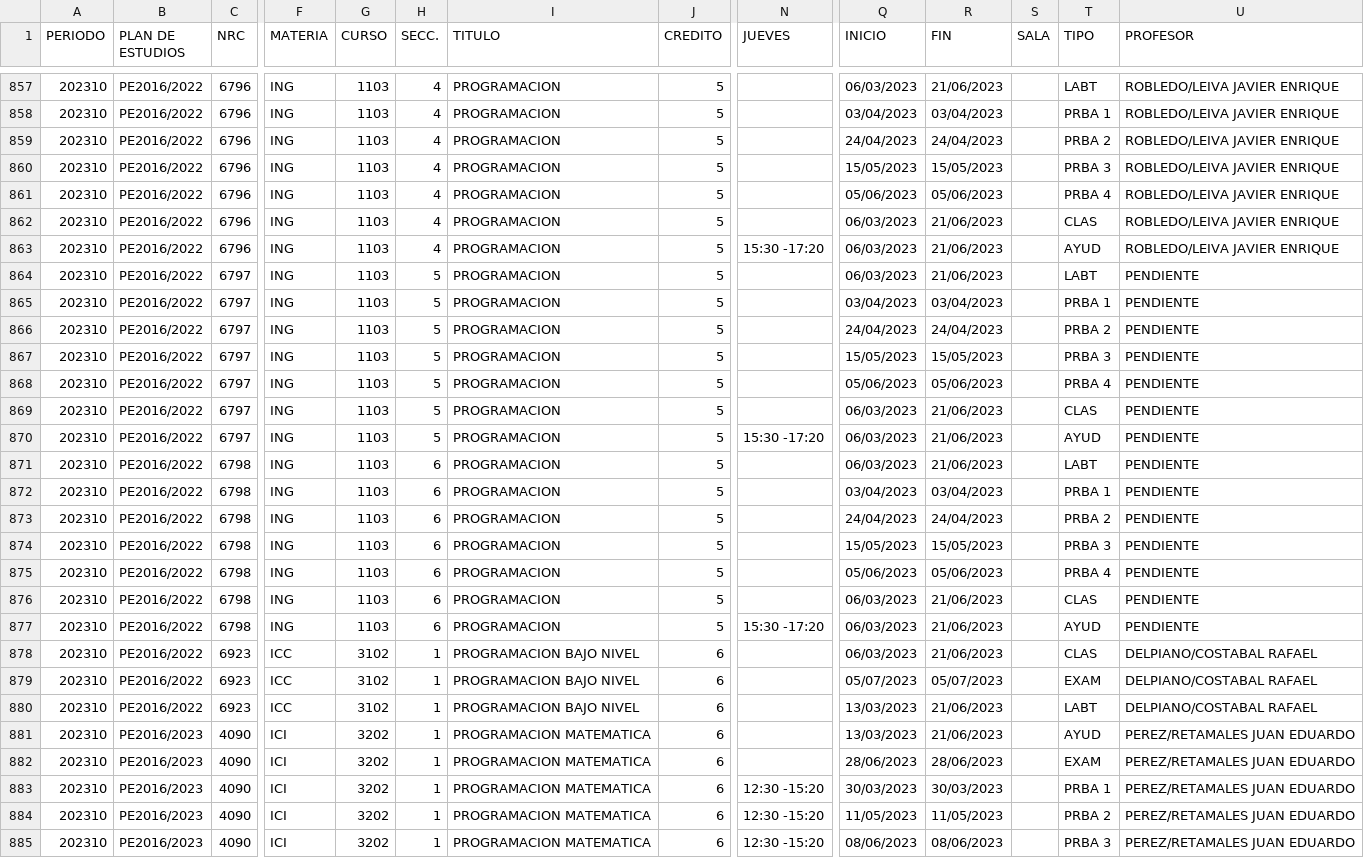
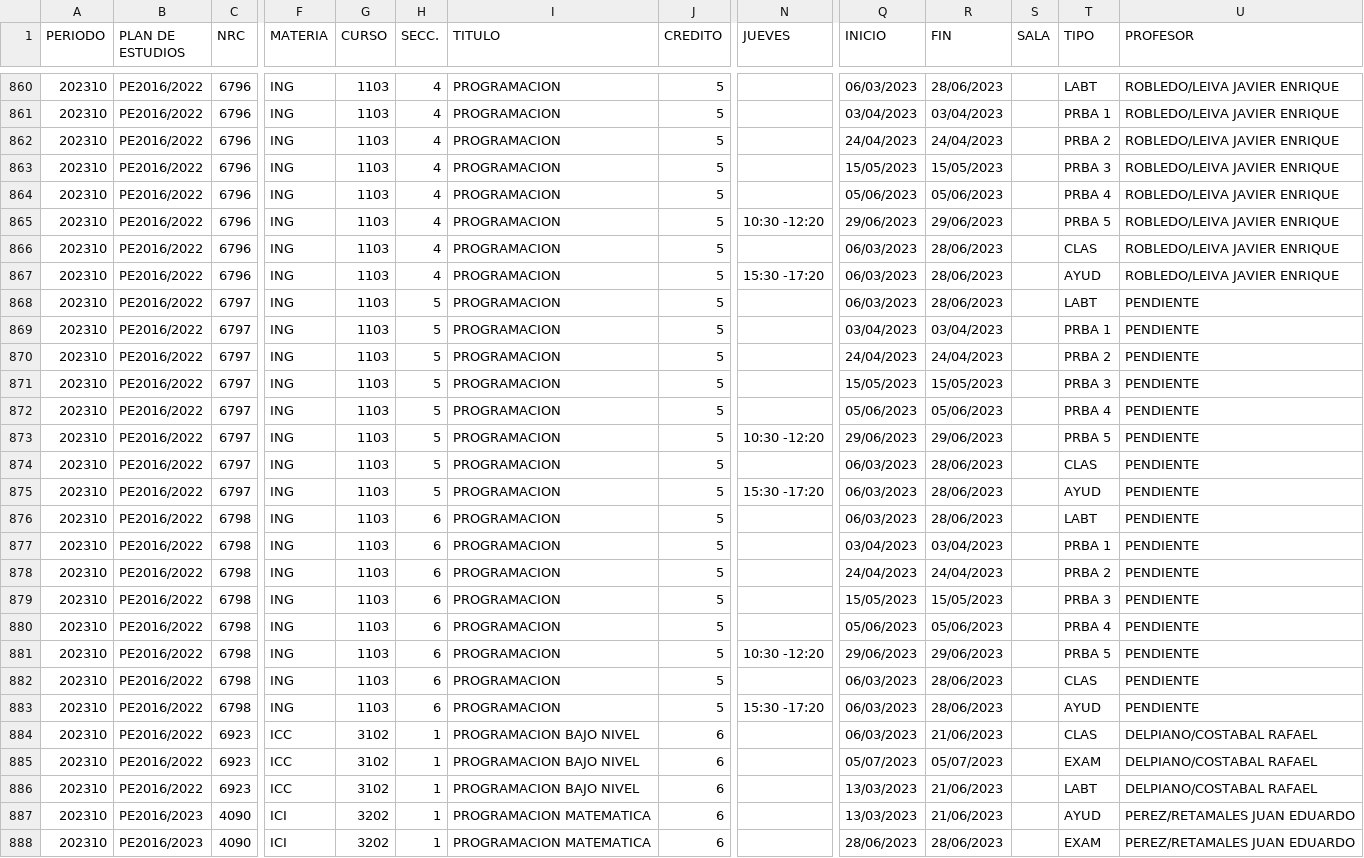
Before and after one commit to ifgarces/TomaRamosApp_rails, a CSV file: TomaRamosWebApp/db/catalog/2023-10/ing/base.csv, drawn as a sheet; only a part is shown, gaps mark what is left out; the shorter side is filled out with more unchanged rows; addresses are those after the commit; rows hold the shown columns only; the diff covers the shown part only; the diff names each change by its address in the sheet, - before the commit and + after, or states it on an @@ line.

```diff
--- a/TomaRamosWebApp/db/catalog/2023-10/ing/base.csv
+++ b/TomaRamosWebApp/db/catalog/2023-10/ing/base.csv
-R860 (FIN): 21/06/2023
+R860 (FIN): 28/06/2023
+row 865: 202310 | PE2016/2022 | 6796 | ING | 1103 | 4 | PROGRAMACION | 5 | 10:30 -12:20 | 29/06/2023 | 29/06/2023 |  | PRBA 5 | ROBLEDO/LEIVA JAVIER ENRIQUE
-R866:R868 (FIN): 21/06/2023
+R866:R868 (FIN): 28/06/2023
+row 873: 202310 | PE2016/2022 | 6797 | ING | 1103 | 5 | PROGRAMACION | 5 | 10:30 -12:20 | 29/06/2023 | 29/06/2023 |  | PRBA 5 | PENDIENTE
-R874:R876 (FIN): 21/06/2023
+R874:R876 (FIN): 28/06/2023
+row 881: 202310 | PE2016/2022 | 6798 | ING | 1103 | 6 | PROGRAMACION | 5 | 10:30 -12:20 | 29/06/2023 | 29/06/2023 |  | PRBA 5 | PENDIENTE
-R882:R883 (FIN): 21/06/2023
+R882:R883 (FIN): 28/06/2023
```
Also changed, not shown: 3 added rows and 41 edited cells elsewhere in this file, 1 other file.
